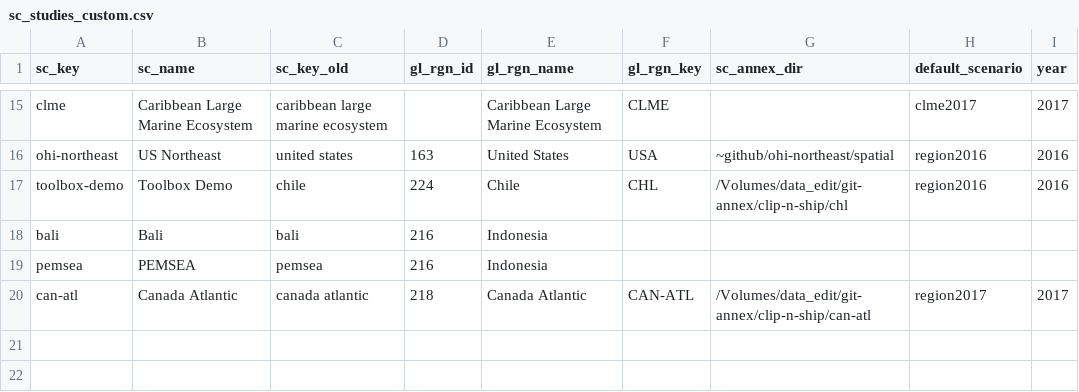
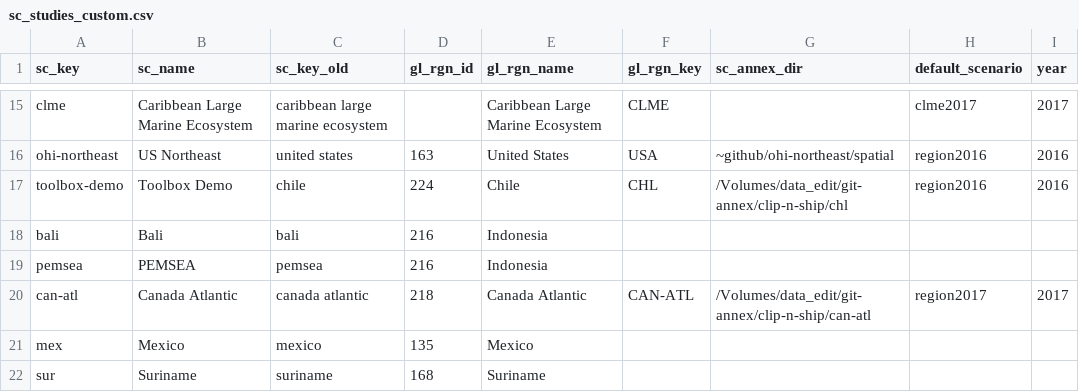
Before and after one commit to OHI-Science/ohi-webapps, a CSV file: custom/sc_studies_custom.csv, drawn as a sheet; only a part is shown, gaps mark what is left out.

```diff
--- a/custom/sc_studies_custom.csv
+++ b/custom/sc_studies_custom.csv
@@ -20 +20,3 @@ pemsea,PEMSEA,pemsea,216,Indonesia,,,,
 can-atl,Canada Atlantic,canada atlantic,218,Canada Atlantic,CAN-ATL,/Volumes/data_edit/git-annex/clip-n-ship/can-atl,region2017,2017
+mex,Mexico,mexico,135,Mexico,,,,
+sur,Suriname,suriname,168,Suriname,,,,
```
Also changed, not shown: 2 other files.
